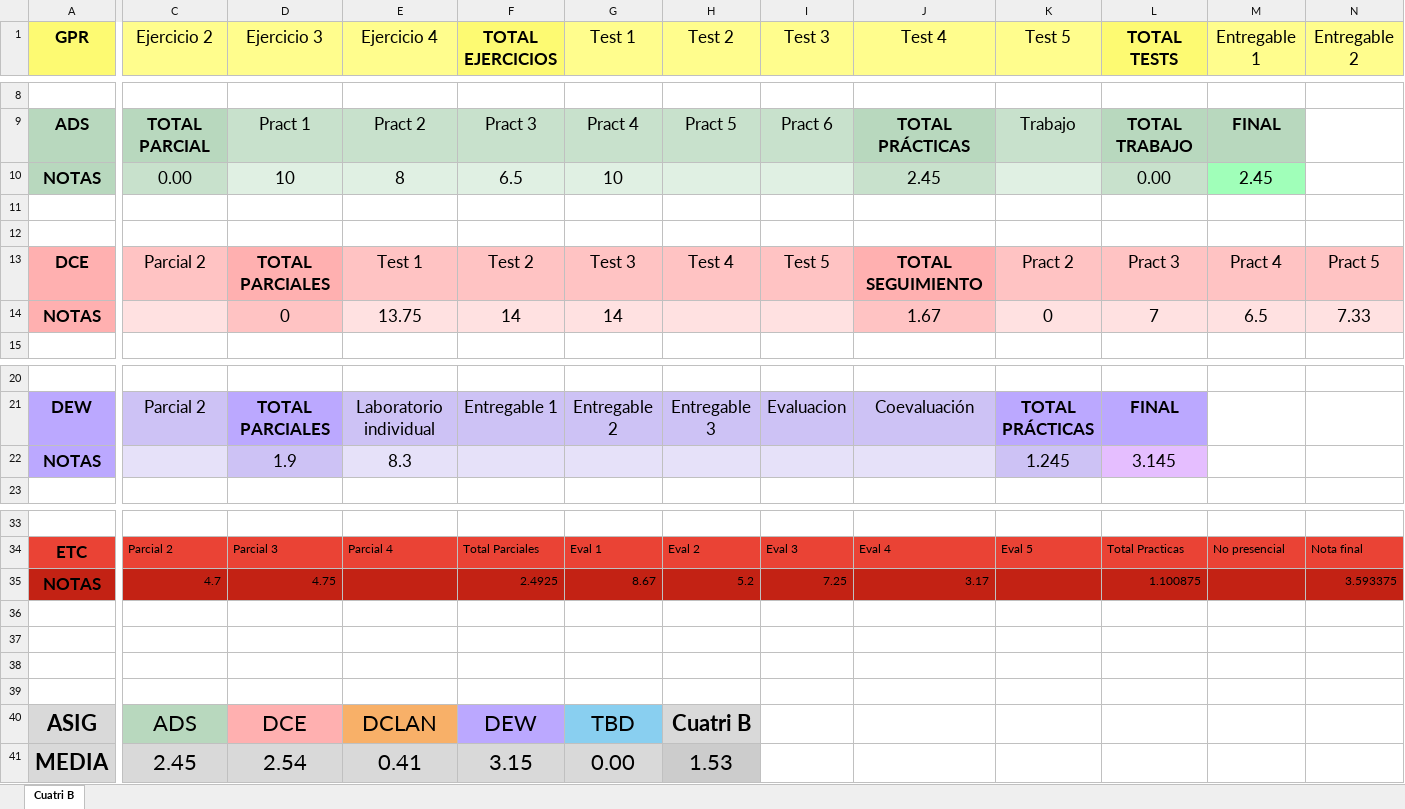
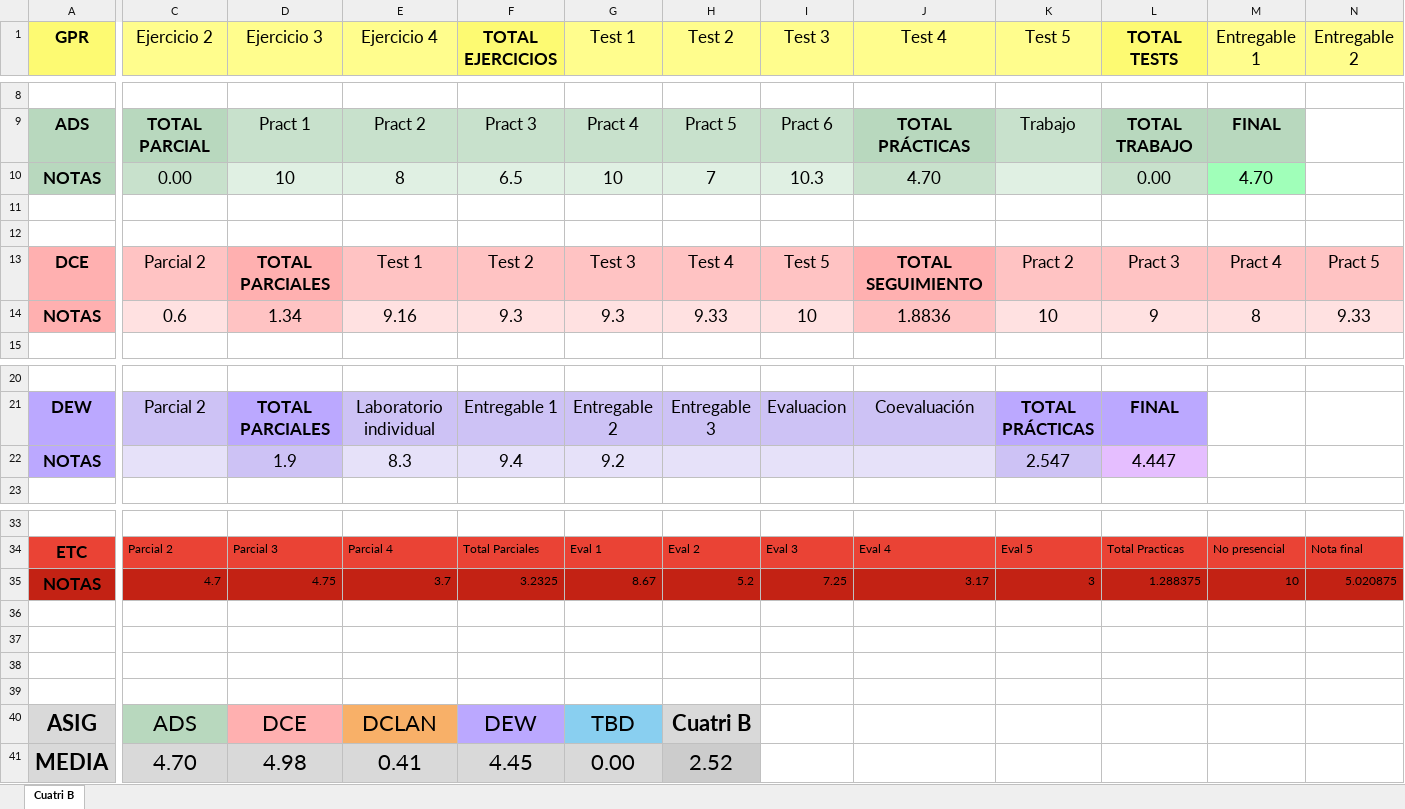
Before and after one commit to ismafh/Ingenieria-Informatica, an Excel workbook: 3º/Notas_Tercero 2do Cuatri.xlsx, sheet Cuatri B, drawn as a sheet; only a part is shown, gaps mark what is left out; values as stored, in another font and other column widths than the file's, no borders; conditional formats not drawn; removed rows and columns are numbered as before the commit, all else as after; rows hold the shown columns only; the diff names each change by its address in the sheet, - before the commit and + after, or states it on an @@ line.

Commit message:
DCE Ejercicios

```diff
--- a/3º/Notas_Tercero 2do Cuatri.xlsx (sheet Cuatri B)
+++ b/3º/Notas_Tercero 2do Cuatri.xlsx (sheet Cuatri B)
-H10 (Test 2): (empty)
+H10 (Test 2): 7
-I10 (Test 3): (empty)
+I10 (Test 3): 10.3
-J10 (Test 4): 2.45
+J10 (Test 4): 4.70
-M10 (Entregable 1): 2.45
+M10 (Entregable 1): 4.70
-row 14: NOTAS |  | 0 | 13.75 | 14 | 14 |  |  | 1.67 | 0 | 7 | 6.5 | 7.33
+row 14: NOTAS | 0.6 | 1.34 | 9.16 | 9.3 | 9.3 | 9.33 | 10 | 1.8836 | 10 | 9 | 8 | 9.33
-F22 (TOTAL EJERCICIOS): (empty)
+F22 (TOTAL EJERCICIOS): 9.4
-G22 (Test 1): (empty)
+G22 (Test 1): 9.2
-K22 (Test 5): 1.245
+K22 (Test 5): 2.547
-L22 (TOTAL TESTS): 3.145
+L22 (TOTAL TESTS): 4.447
-E35 (Ejercicio 4): (empty)
+E35 (Ejercicio 4): 3.7
-F35 (TOTAL EJERCICIOS): 2.4925
+F35 (TOTAL EJERCICIOS): 3.2325
-K35 (Test 5): (empty)
+K35 (Test 5): 3
-L35 (TOTAL TESTS): 1.100875
+L35 (TOTAL TESTS): 1.288375
-M35 (Entregable 1): (empty)
+M35 (Entregable 1): 10
-N35 (Entregable 2): 3.593375
+N35 (Entregable 2): 5.020875
-C41 (Ejercicio 2): 2.45
+C41 (Ejercicio 2): 4.70
-D41 (Ejercicio 3): 2.54
+D41 (Ejercicio 3): 4.98
-F41 (TOTAL EJERCICIOS): 3.15
+F41 (TOTAL EJERCICIOS): 4.45
-H41 (Test 2): 1.53
+H41 (Test 2): 2.52
```
Also changed, not shown: 10 other files.
